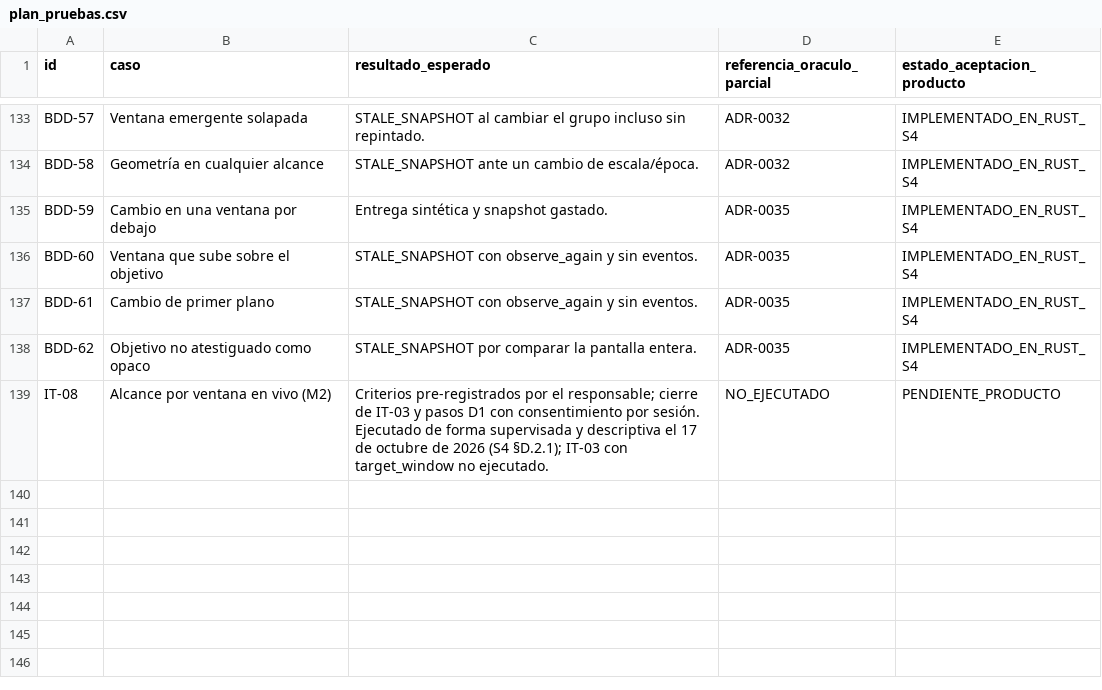
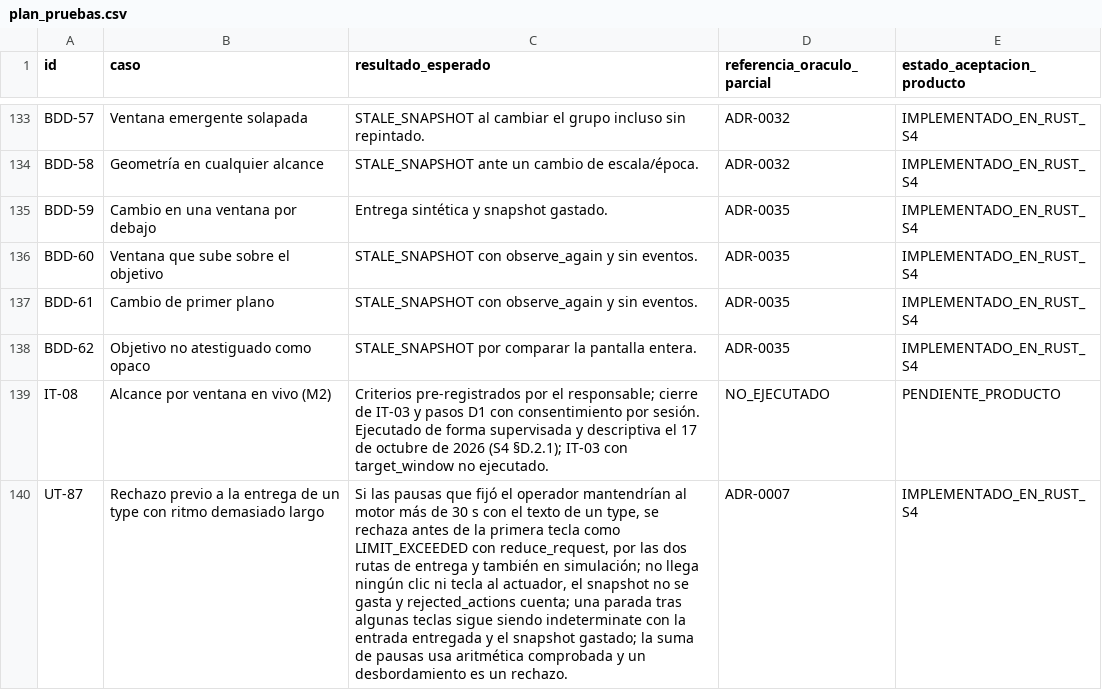
Before and after one commit to Yosoyepa/Ommatix, a CSV file: docs/thesis/matrices/plan_pruebas.csv, drawn as a sheet; only a part is shown, gaps mark what is left out; the diff names each change by its address in the sheet, - before the commit and + after, or states it on an @@ line.

```diff
--- a/docs/thesis/matrices/plan_pruebas.csv
+++ b/docs/thesis/matrices/plan_pruebas.csv
+row 140: UT-87 | Rechazo previo a la entrega de un type con ritmo demasiado largo | Si las pausas que fijó el operador mantendrían al motor más de 30 s con el texto de un type, se rechaza antes de la primera tecla como LIMIT_EXCEEDED con reduce_request, por las dos rutas de entrega y también en simulación; no llega ningún clic ni tecla al actuador, el snapshot no se gasta y rejected_actions cuenta; una parada tras algunas teclas sigue siendo indeterminate con la entrada entregada y el snapshot gastado; la suma de pausas usa aritmética comprobada y un desbordamiento es un rechazo. | ADR-0007 | IMPLEMENTADO_EN_RUST_S4
```
Also changed, not shown: docs/thesis/matrices/requisitos_trazabilidad.csv, 11 other files.
